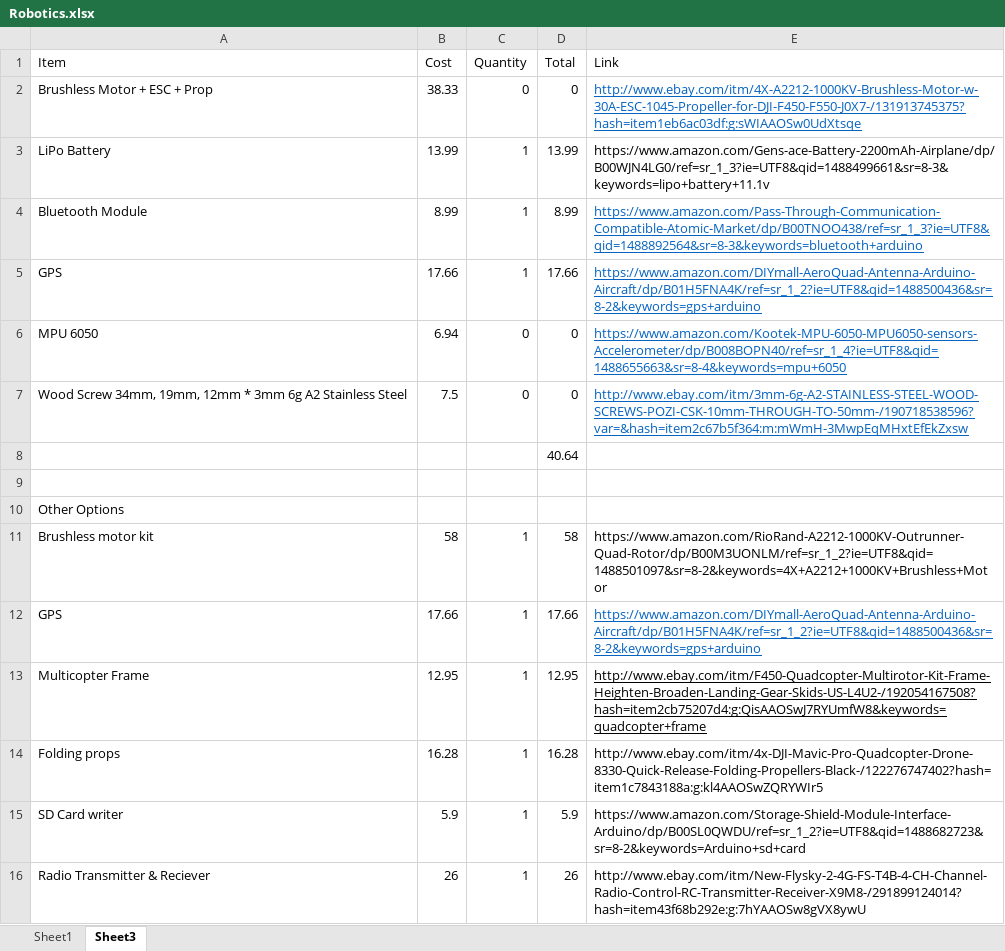
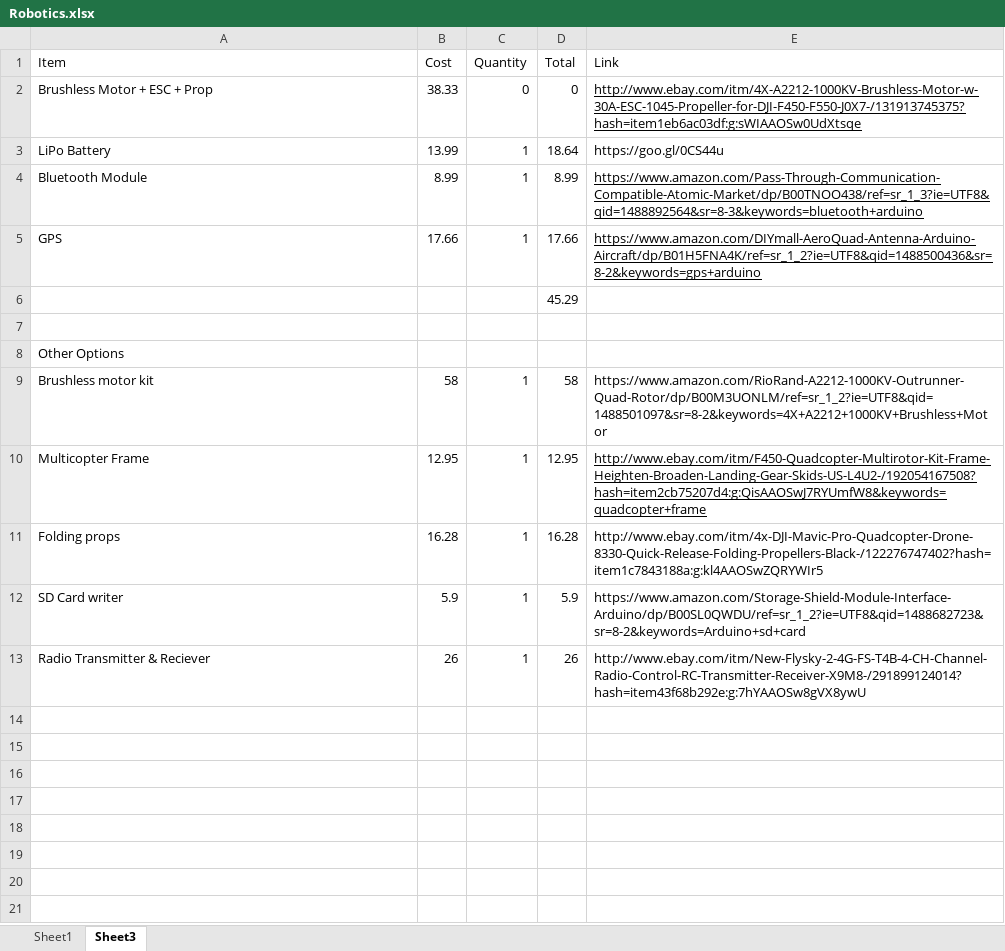
Before and after one commit to NeilNie/Quadcopter-Project, an Excel workbook: Robotics.xlsx, sheet Sheet3, drawn as a sheet; values as stored, in another font and other column widths than the file's, no borders; removed rows and columns are numbered as before the commit, all else as after; the diff names each change by its address in the sheet, - before the commit and + after, or states it on an @@ line.

```diff
--- a/Robotics.xlsx (sheet Sheet3)
+++ b/Robotics.xlsx (sheet Sheet3)
-E2 text colour: #0563C1
+E2 text colour: black
-D3 (Total): 13.99
+D3 (Total): 18.64
-E3 (Link): https://www.amazon.com/Gens-ace-Battery-2200mAh-Airplane/dp/B00WJN4LG0/ref=sr_1_3?ie=UTF8&qid=1488499661&sr=8-3&keywords=lipo+battery+11.1v
+E3 (Link): https://goo.gl/0CS44u
-E4:E5 text colour: #0563C1
+E4:E5 text colour: black
-row 6: MPU 6050 | 6.94 | 0 | 0 | https://www.amazon.com/Kootek-MPU-6050-MPU6050-sensors-Accelerometer/dp/B008BOPN40/ref=sr_1_4?ie=UTF8&qid=1488655663&sr=8-4&keywords=mpu+6050
-row 7: Wood Screw 34mm, 19mm, 12mm * 3mm 6g A2 Stainless Steel | 7.5 | 0 | 0 | http://www.ebay.com/itm/3mm-6g-A2-STAINLESS-STEEL-WOOD-SCREWS-POZI-CSK-10mm-THROUGH-TO-50mm-/190718538596?var=&hash=item2c67b5f364:m:mWmH-3MwpEqMHxtEfEkZxsw
-D6 (Total): 40.64
+D6 (Total): 45.29
-row 12: GPS | 17.66 | 1 | 17.66 | https://www.amazon.com/DIYmall-AeroQuad-Antenna-Arduino-Aircraft/dp/B01H5FNA4K/ref=sr_1_2?ie=UTF8&qid=1488500436&sr=8-2&keywords=gps+arduino
```
Also changed, not shown: sheet Sheet1, formulas that keep their value, charts or pictures, 41 other files.
